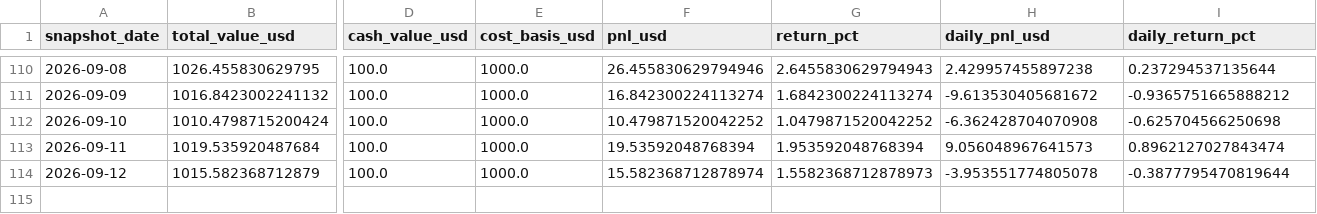
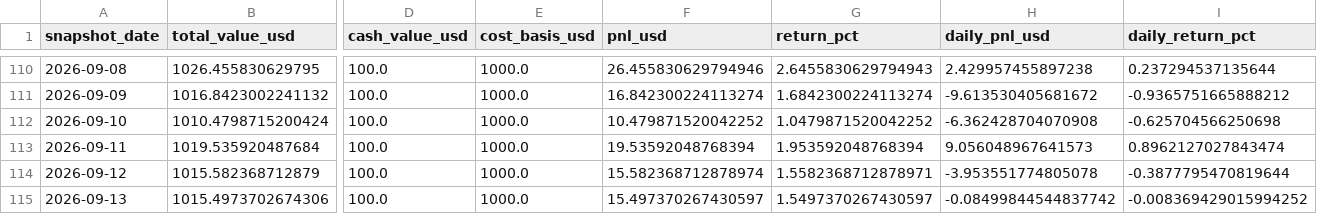
Before and after one commit to linjiw/quant-learn, a CSV file: data/portfolio/ai_portfolio_summary.csv, drawn as a sheet; only a part is shown, gaps mark what is left out; rows hold the shown columns only; the diff names each change by its address in the sheet, - before the commit and + after, or states it on an @@ line.

```diff
--- a/data/portfolio/ai_portfolio_summary.csv
+++ b/data/portfolio/ai_portfolio_summary.csv
-G114 (return_pct): 1.5582368712878973
+G114 (return_pct): 1.5582368712878971
+row 115: 2026-09-13 | 1015.4973702674306 | 100.0 | 1000.0 | 15.497370267430597 | 1.5497370267430597 | -0.08499844544837742 | -0.008369429015994252
```
Also changed, not shown: data/portfolio/ai_portfolio_snapshots.csv.
